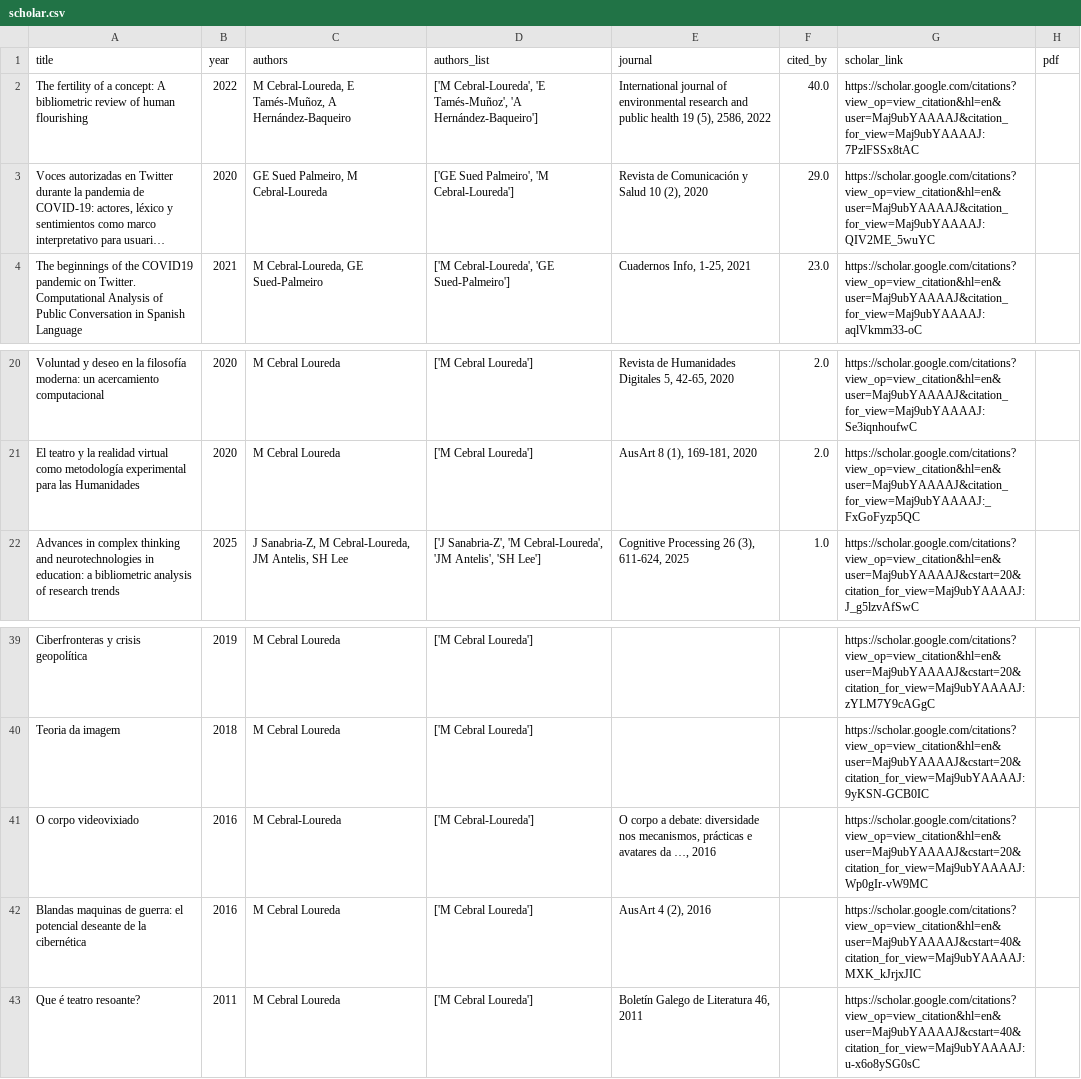
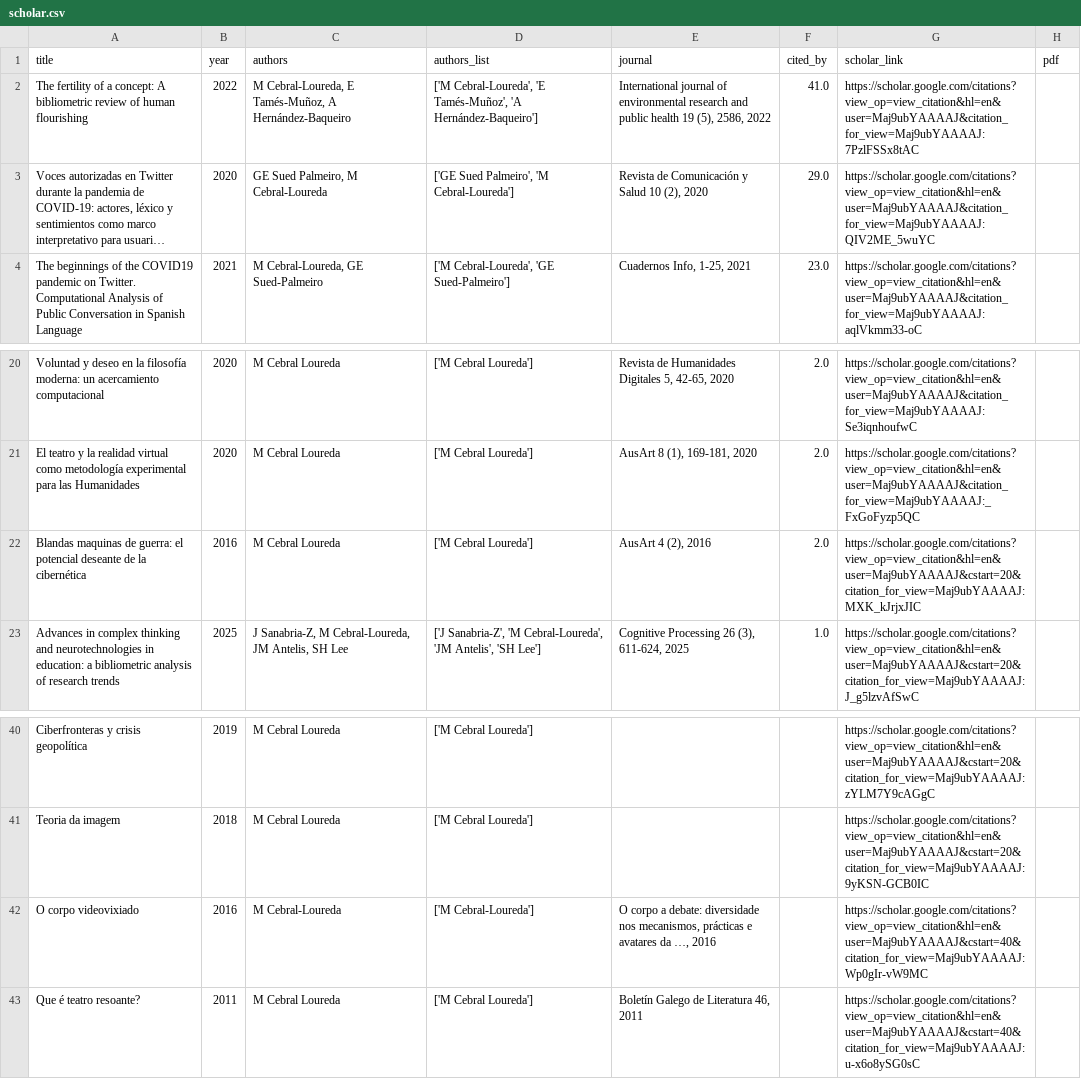
Before and after one commit to mancebral/personalWebsite, a CSV file: scholar.csv, drawn as a sheet; only a part is shown, gaps mark what is left out; long unchanged cells end in …; removed rows and columns are numbered as before the commit, all else as after; the diff names each change by its address in the sheet, - before the commit and + after, or states it on an @@ line.

```diff
--- a/scholar.csv
+++ b/scholar.csv
-F2 (cited_by): 40.0
+F2 (cited_by): 41.0
+row 22: Blandas maquinas de guerra: el potencial deseante de la cibernética | 2016 | M Cebral Loureda | ['M Cebral Loureda'] | AusArt 4 (2), 2016 | 2.0 | https://scholar.google.com/citations?view_op=view_citation&hl=en&user=Maj9ubYAAAAJ&cstart=20&citation_for_view=Maj9ubYAAAAJ:MXK_kJrjxJIC
-G42 (scholar_link): https://scholar.google.com/citations?view_op=view_citation&hl=en&user=Maj9ubYAAAAJ&cstart=20&citation_for_view=Maj9ubYAAAAJ:Wp0gIr-vW9MC
+G42 (scholar_link): https://scholar.google.com/citations?view_op=view_citation&hl=en&user=Maj9ubYAAAAJ&cstart=40&citation_for_view=Maj9ubYAAAAJ:Wp0gIr-vW9MC
-row 42: Blandas maquinas de guerra: el potencial deseante de la cibernética | 2016 | M Cebral Loureda | ['M Cebral Loureda'] | AusArt 4 (2), 2016 |  | https://scholar.google.com/citations?view_op=view_citation&hl=en&user=Maj9ubYAAAAJ&cstart=40&citation_for_view=Maj9ubYAAAAJ:MXK_kJrjxJIC
```
Also changed, not shown: scholar_profile.csv, 2 other files.
